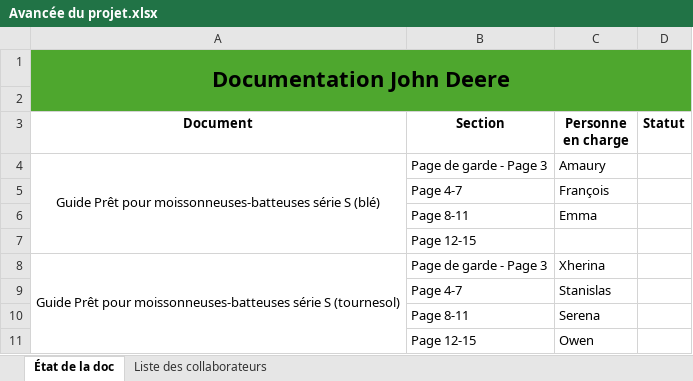
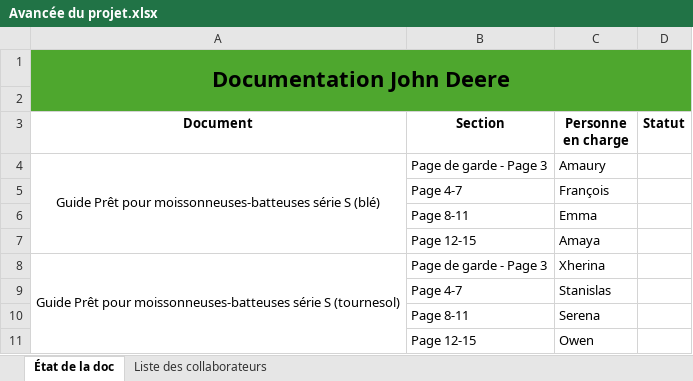
Before and after one commit to SamuelBarbier/R2, an Excel workbook: Avancée du projet.xlsx, sheet État de la doc, drawn as a sheet; values as stored, in another font and other column widths than the file's, no borders; the diff names each change by its address in the sheet, - before the commit and + after, or states it on an @@ line.

Commit message:
Update Avancée du projet.xlsx

```diff
--- a/Avancée du projet.xlsx (sheet État de la doc)
+++ b/Avancée du projet.xlsx (sheet État de la doc)
-C7 (Personne en charge): (empty)
+C7 (Personne en charge): Amaya
```
